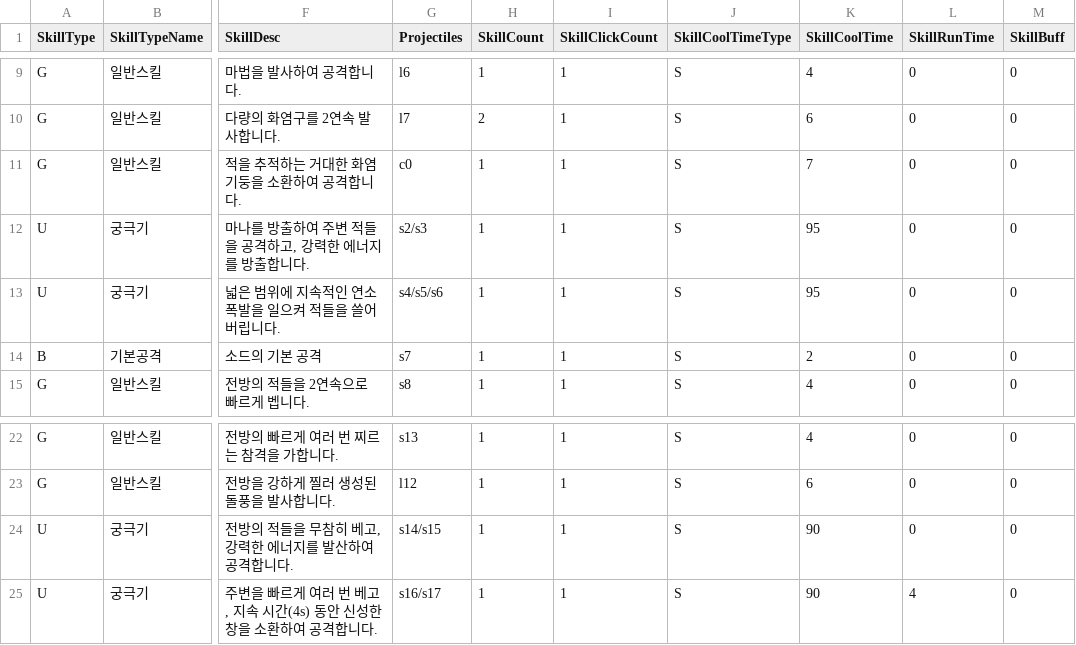
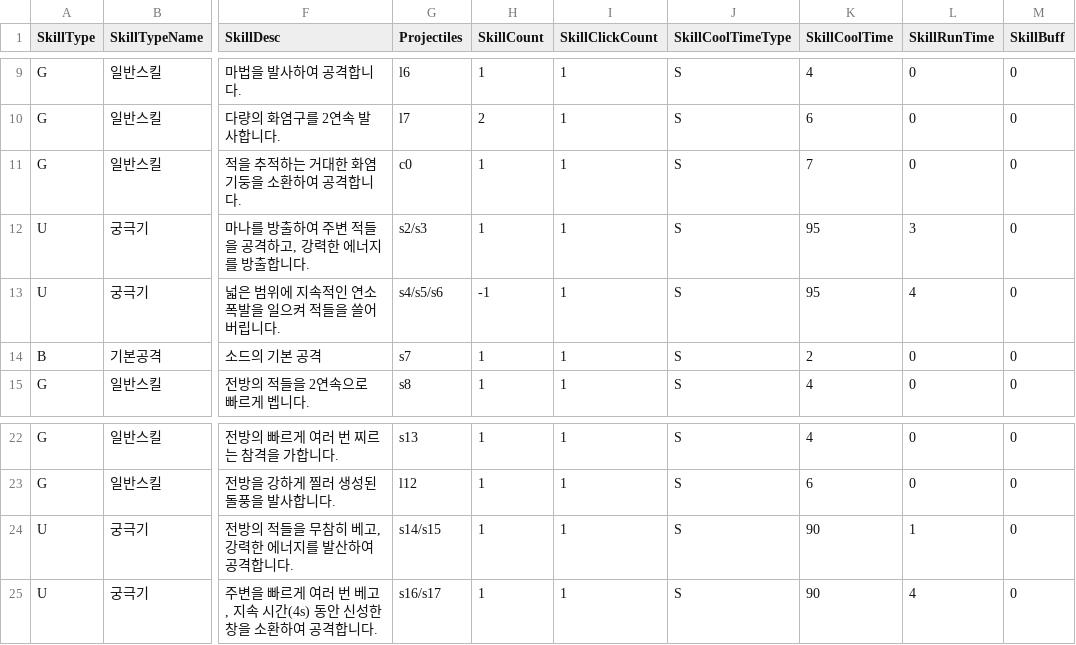
Before and after one commit to yjy1175/AgentCute, a CSV file: Assets/Resources/CSVFile/Skill.csv, drawn as a sheet; only a part is shown, gaps mark what is left out; the diff names each change by its address in the sheet, - before the commit and + after, or states it on an @@ line.

Commit message:
fix(skill) : fix skill
아포칼립스(스태프 궁), 드래고닉 버스트(창 궁), 오버래피드(석궁 궁), 마나블래스트(스태프 궁) 버그 fix 및 차징 추가

```diff
--- a/Assets/Resources/CSVFile/Skill.csv
+++ b/Assets/Resources/CSVFile/Skill.csv
-L12 (SkillRunTime): 0
+L12 (SkillRunTime): 3
-H13 (SkillCount): 1
+H13 (SkillCount): -1
-L13 (SkillRunTime): 0
+L13 (SkillRunTime): 4
-L24 (SkillRunTime): 0
+L24 (SkillRunTime): 1
```
Also changed, not shown: Assets/Resources/CSVFile/Projectile.csv, 22 other files.
